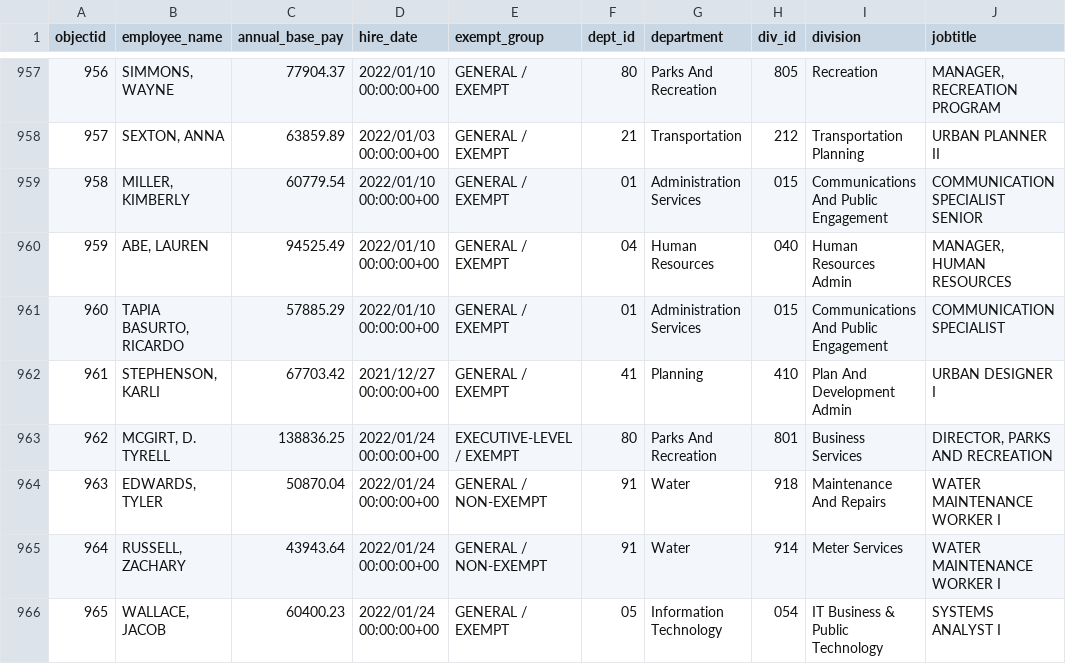
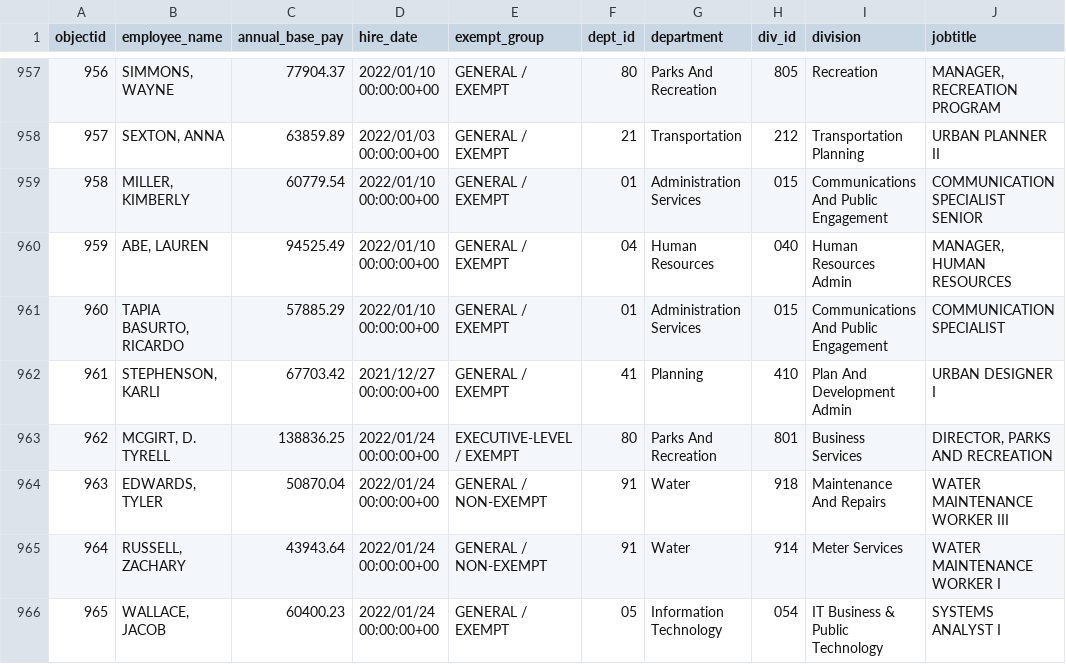
Before and after one commit to sunshine-request/flat-test, a CSV file: salary_data.csv, drawn as a sheet; only a part is shown, gaps mark what is left out; the diff covers the shown part only; the diff names each change by its address in the sheet, - before the commit and + after, or states it on an @@ line.

```diff
--- a/salary_data.csv
+++ b/salary_data.csv
-J964 (jobtitle): WATER MAINTENANCE WORKER I
+J964 (jobtitle): WATER MAINTENANCE WORKER III
```
Also changed, not shown: 1 added row, 21 edited cells and row numbers in column A elsewhere in this file, 1 other file.
